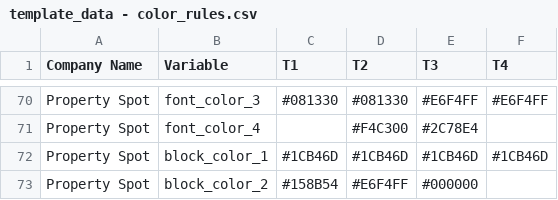
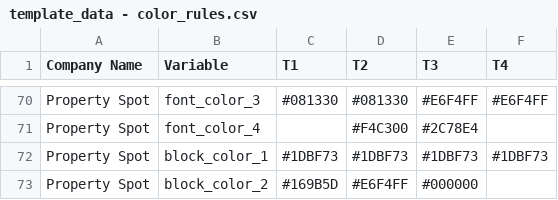
Before and after one commit to ignacioaraya1995/direct_mail_V2, a CSV file: input/template_data - color_rules.csv, drawn as a sheet; only a part is shown, gaps mark what is left out.

```diff
--- a/input/template_data - color_rules.csv
+++ b/input/template_data - color_rules.csv
@@ -71,3 +71,3 @@ Property Spot,font_color_3,#081330,#081330,#E6F4FF,#E6F4FF
 Property Spot,font_color_4,,#F4C300,#2C78E4,
-Property Spot,block_color_1,#1CB46D,#1CB46D,#1CB46D,#1CB46D
-Property Spot,block_color_2,#158B54,#E6F4FF,#000000,
+Property Spot,block_color_1,#1DBF73,#1DBF73,#1DBF73,#1DBF73
+Property Spot,block_color_2,#169B5D,#E6F4FF,#000000,
```
Also changed, not shown: input/template_data - clients_data.csv, 5 other files.
